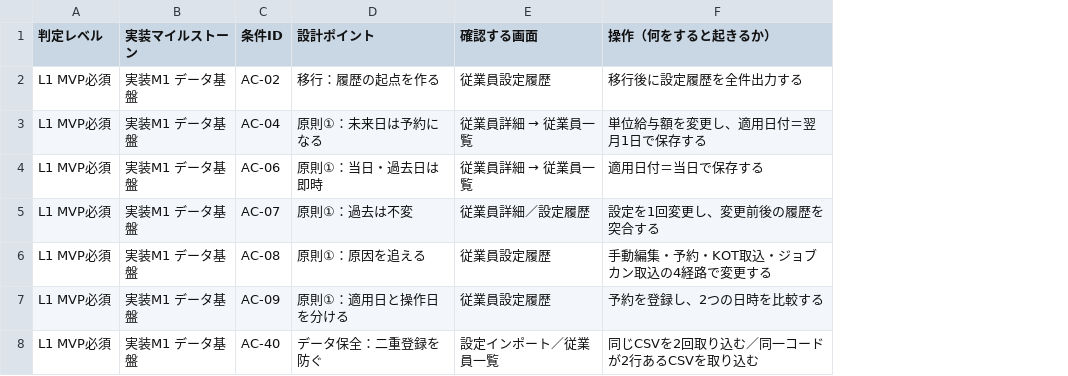
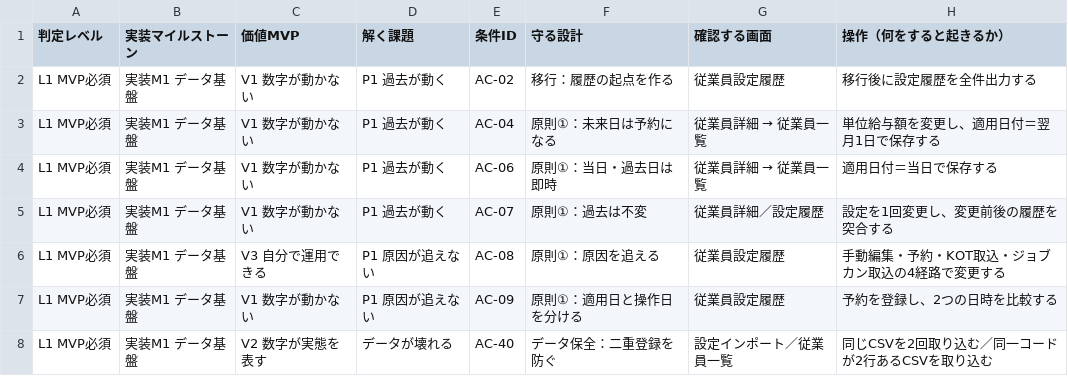
Before and after one commit to suguru789987/rakmy-employee-mgmt-spec, a TSV file: 20260803_02_従業員管理_受入条件表.tsv, drawn as a sheet; only a part is shown; addresses are those after the commit; the diff covers the shown part only; the diff names each change by its address in the sheet, - before the commit and + after, or states it on an @@ line.

```diff
--- a/20260803_02_従業員管理_受入条件表.tsv
+++ b/20260803_02_従業員管理_受入条件表.tsv
+column C (価値MVP), rows 2-8: V1 数字が動かない | V1 数字が動かない | V1 数字が動かない | V1 数字が動かない | V3 自分で運用できる | V1 数字が動かない | V2 数字が実態を表す
+column D (解く課題), rows 2-8: P1 過去が動く | P1 過去が動く | P1 過去が動く | P1 過去が動く | P1 原因が追えない | P1 原因が追えない | データが壊れる
-F1: 設計ポイント
+F1: 守る設計
```
Also changed, not shown: 1 added row elsewhere in this file, 20260803_03_従業員管理_検証プラン.tsv, 1 other file.
